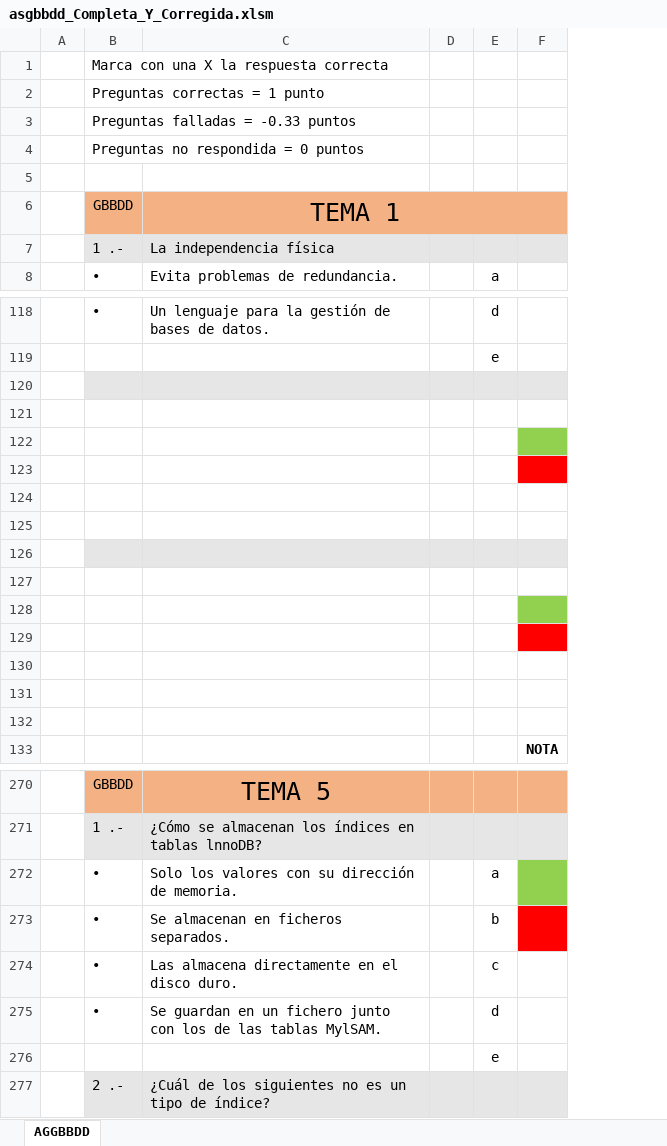
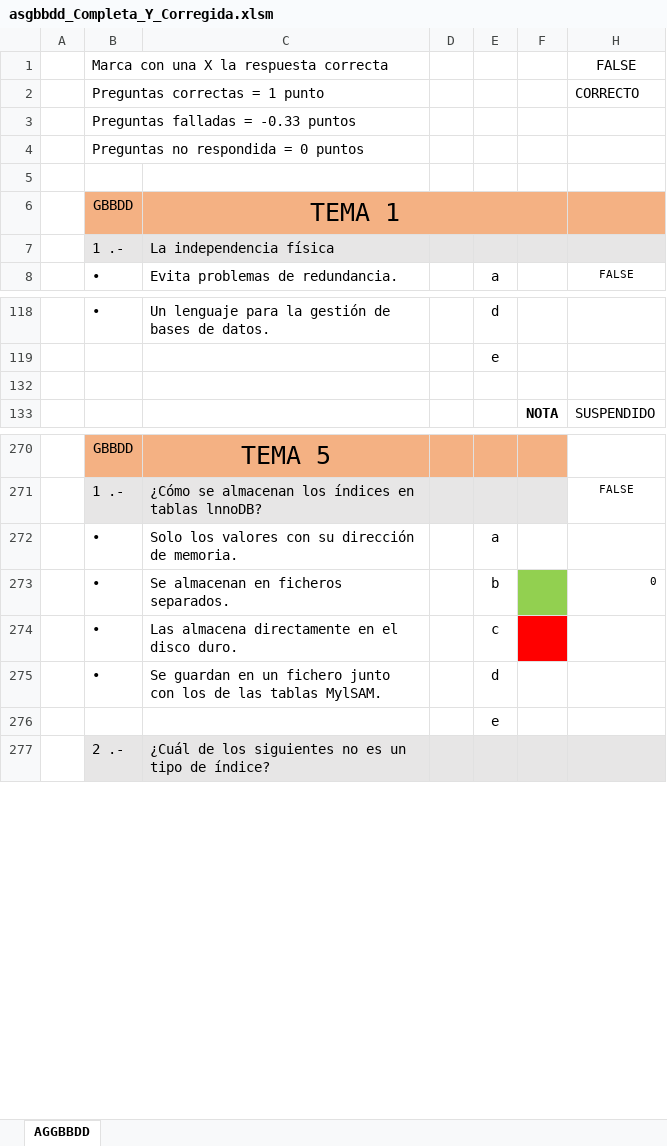
Before and after one commit to miavi/ASIR_UNED_AVANZADO, an Excel workbook: asgbbdd_Completa_Y_Corregida.xlsm, sheet AGGBBDD, drawn as a sheet; only a part is shown, gaps mark what is left out; values as stored, in another font and other column widths than the file's, no borders; charts and pictures not drawn; removed rows and columns are numbered as before the commit, all else as after; the diff covers the shown part only; the diff names each change by its address in the sheet, - before the commit and + after, or states it on an @@ line.

Commit message:
fallos_bbdd
corrijo fallos en bbdd

```diff
--- a/asgbbdd_Completa_Y_Corregida.xlsm (sheet AGGBBDD)
+++ b/asgbbdd_Completa_Y_Corregida.xlsm (sheet AGGBBDD)
@@ column H unhidden, rows 1-8: FALSE | CORRECTO |  |  |  |  |  | FALSE; row 133: SUSPENDIDO; rows 271-273: FALSE |  | 0 @@
-B132:F132 fill: #E7E6E6
+B132:F132 fill: none
-row 121: (empty)
-row 122: (empty)
-row 123: (empty)
-row 124: (empty)
-row 125: (empty)
-row 126: (empty)
-row 127: (empty)
-row 128: (empty)
-row 129: (empty)
-row 130: (empty)
-row 131: (empty)
-row 132: (empty)
-F272 fill: #92D050
+F272 fill: none
-F273 fill: #FF0000
+F273 fill: #92D050
-F274 fill: none
+F274 fill: #FF0000
```
Also changed, not shown: 5 edited cells elsewhere in this sheet, formulas that keep their value.
